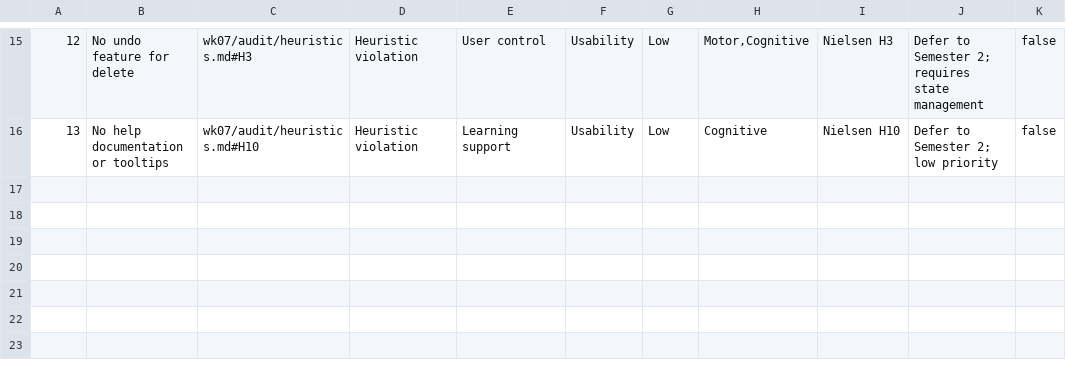
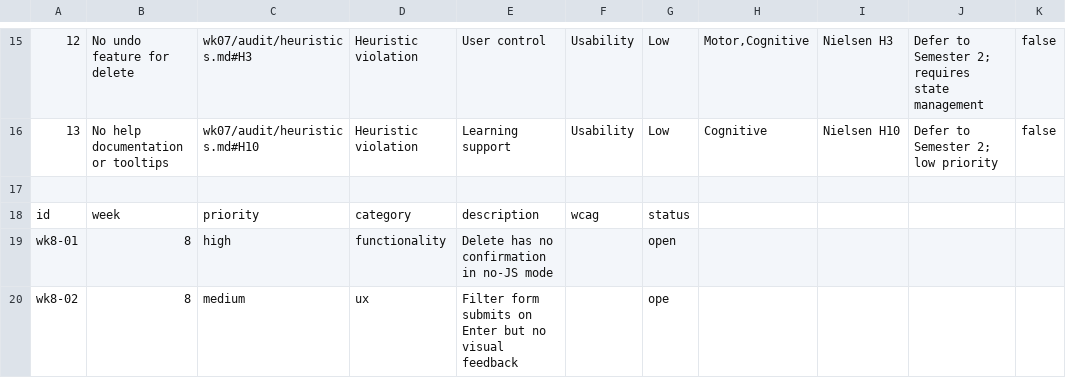
Before and after one commit to tenten265/comp2850-hci-starter, a CSV file: backlog/backlog.csv, drawn as a sheet; only a part is shown, gaps mark what is left out; the diff names each change by its address in the sheet, - before the commit and + after, or states it on an @@ line.

```diff
--- a/backlog/backlog.csv
+++ b/backlog/backlog.csv
+row 17: (empty)
+row 18: id | week | priority | category | description | wcag | status
+row 19: wk8-01 | 8 | high | functionality | Delete has no confirmation in no-JS mode |  | open
+row 20: wk8-02 | 8 | medium | ux | Filter form submits on Enter but no visual feedback |  | ope
```
Also changed, not shown: 1 other file.
